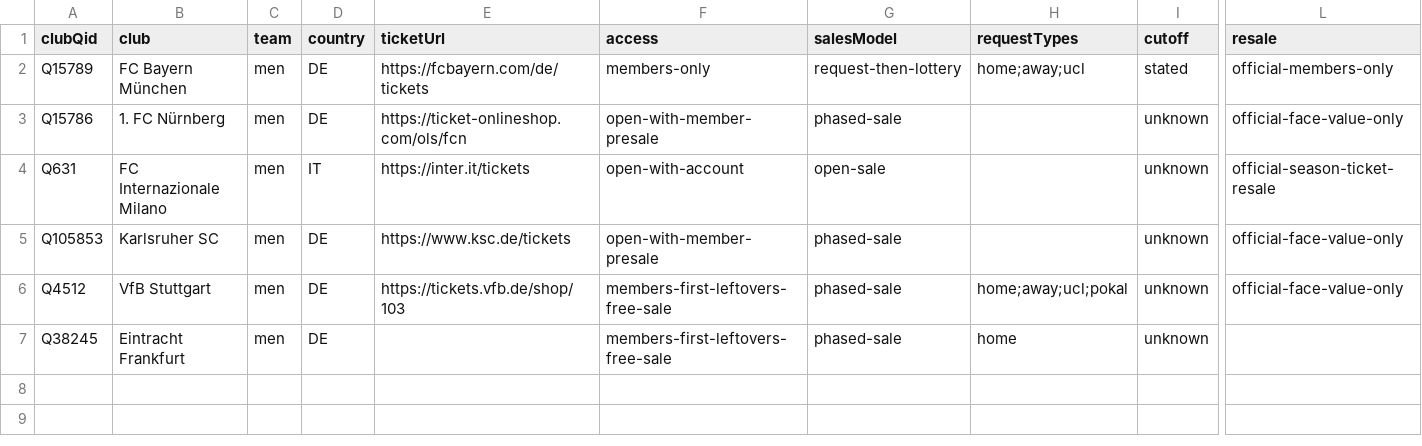
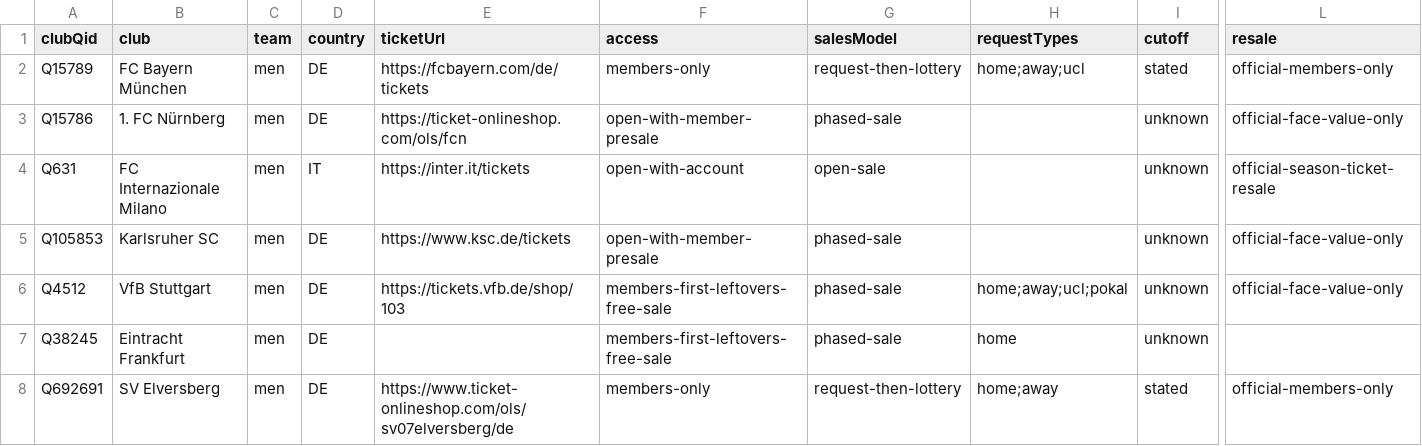
Before and after one commit to AlexGrozavul/Football, a CSV file: data/club-tickets.csv, drawn as a sheet; only a part is shown, gaps mark what is left out; rows hold the shown columns only; the diff names each change by its address in the sheet, - before the commit and + after, or states it on an @@ line.

```diff
--- a/data/club-tickets.csv
+++ b/data/club-tickets.csv
+row 8: Q692691 | SV Elversberg | men | DE | https://www.ticket-onlineshop.com/ols/sv07elversberg/de | members-only | request-then-lottery | home;away | stated | official-members-only
```
Also changed, not shown: data/club-ticket-demand.csv, data/club-ticket-windows.csv, 9 other files.
